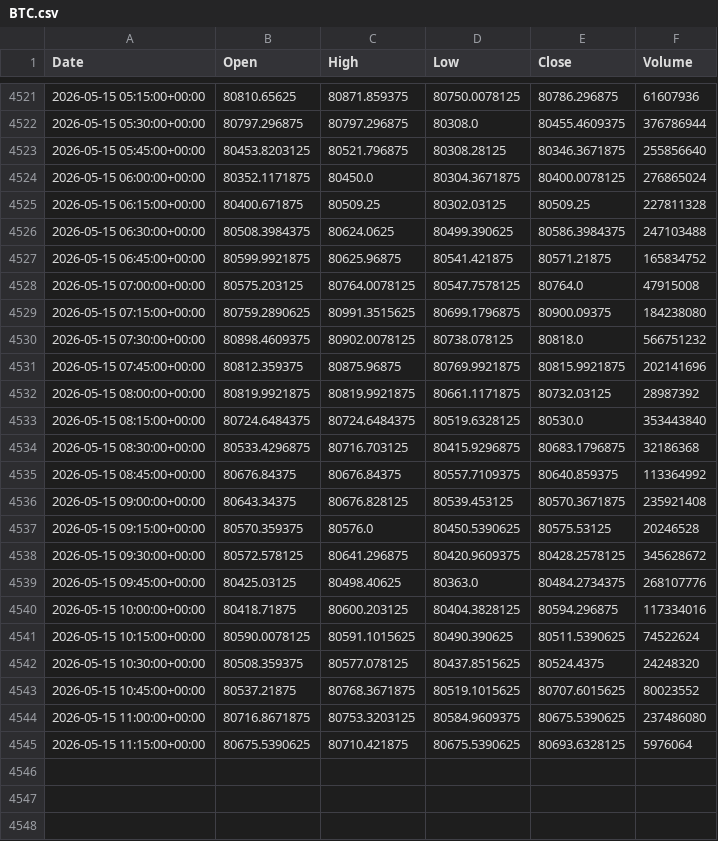
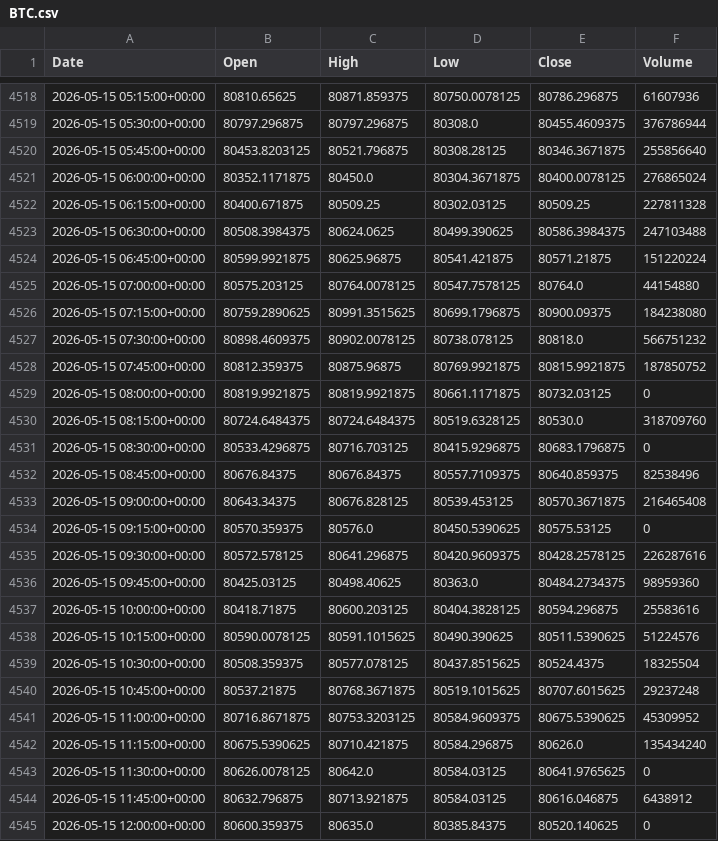
Before and after one commit to ericsutw/basic, a CSV file: data/currency/BTC.csv, drawn as a sheet; only a part is shown, gaps mark what is left out; the diff covers the shown part only.

```diff
--- a/data/currency/BTC.csv
+++ b/data/currency/BTC.csv
@@ -4526,20 +4523,23 @@
 2026-05-15 06:30:00+00:00,80508.3984375,80624.0625,80499.390625,80586.3984375,247103488
-2026-05-15 06:45:00+00:00,80599.9921875,80625.96875,80541.421875,80571.21875,165834752
-2026-05-15 07:00:00+00:00,80575.203125,80764.0078125,80547.7578125,80764.0,47915008
+2026-05-15 06:45:00+00:00,80599.9921875,80625.96875,80541.421875,80571.21875,151220224
+2026-05-15 07:00:00+00:00,80575.203125,80764.0078125,80547.7578125,80764.0,44154880
 2026-05-15 07:15:00+00:00,80759.2890625,80991.3515625,80699.1796875,80900.09375,184238080
 2026-05-15 07:30:00+00:00,80898.4609375,80902.0078125,80738.078125,80818.0,566751232
-2026-05-15 07:45:00+00:00,80812.359375,80875.96875,80769.9921875,80815.9921875,202141696
-2026-05-15 08:00:00+00:00,80819.9921875,80819.9921875,80661.1171875,80732.03125,28987392
-2026-05-15 08:15:00+00:00,80724.6484375,80724.6484375,80519.6328125,80530.0,353443840
-2026-05-15 08:30:00+00:00,80533.4296875,80716.703125,80415.9296875,80683.1796875,32186368
-2026-05-15 08:45:00+00:00,80676.84375,80676.84375,80557.7109375,80640.859375,113364992
-2026-05-15 09:00:00+00:00,80643.34375,80676.828125,80539.453125,80570.3671875,235921408
-2026-05-15 09:15:00+00:00,80570.359375,80576.0,80450.5390625,80575.53125,20246528
-2026-05-15 09:30:00+00:00,80572.578125,80641.296875,80420.9609375,80428.2578125,345628672
-2026-05-15 09:45:00+00:00,80425.03125,80498.40625,80363.0,80484.2734375,268107776
-2026-05-15 10:00:00+00:00,80418.71875,80600.203125,80404.3828125,80594.296875,117334016
-2026-05-15 10:15:00+00:00,80590.0078125,80591.1015625,80490.390625,80511.5390625,74522624
-2026-05-15 10:30:00+00:00,80508.359375,80577.078125,80437.8515625,80524.4375,24248320
-2026-05-15 10:45:00+00:00,80537.21875,80768.3671875,80519.1015625,80707.6015625,80023552
-2026-05-15 11:00:00+00:00,80716.8671875,80753.3203125,80584.9609375,80675.5390625,237486080
-2026-05-15 11:15:00+00:00,80675.5390625,80710.421875,80675.5390625,80693.6328125,5976064
+2026-05-15 07:45:00+00:00,80812.359375,80875.96875,80769.9921875,80815.9921875,187850752
+2026-05-15 08:00:00+00:00,80819.9921875,80819.9921875,80661.1171875,80732.03125,0
+2026-05-15 08:15:00+00:00,80724.6484375,80724.6484375,80519.6328125,80530.0,318709760
+2026-05-15 08:30:00+00:00,80533.4296875,80716.703125,80415.9296875,80683.1796875,0
+2026-05-15 08:45:00+00:00,80676.84375,80676.84375,80557.7109375,80640.859375,82538496
+2026-05-15 09:00:00+00:00,80643.34375,80676.828125,80539.453125,80570.3671875,216465408
+2026-05-15 09:15:00+00:00,80570.359375,80576.0,80450.5390625,80575.53125,0
+2026-05-15 09:30:00+00:00,80572.578125,80641.296875,80420.9609375,80428.2578125,226287616
+2026-05-15 09:45:00+00:00,80425.03125,80498.40625,80363.0,80484.2734375,98959360
+2026-05-15 10:00:00+00:00,80418.71875,80600.203125,80404.3828125,80594.296875,25583616
+2026-05-15 10:15:00+00:00,80590.0078125,80591.1015625,80490.390625,80511.5390625,51224576
+2026-05-15 10:30:00+00:00,80508.359375,80577.078125,80437.8515625,80524.4375,18325504
+2026-05-15 10:45:00+00:00,80537.21875,80768.3671875,80519.1015625,80707.6015625,29237248
+2026-05-15 11:00:00+00:00,80716.8671875,80753.3203125,80584.9609375,80675.5390625,45309952
+2026-05-15 11:15:00+00:00,80675.5390625,80710.421875,80584.296875,80626.0,135434240
+2026-05-15 11:30:00+00:00,80626.0078125,80642.0,80584.03125,80641.9765625,0
+2026-05-15 11:45:00+00:00,80632.796875,80713.921875,80584.03125,80616.046875,6438912
+2026-05-15 12:00:00+00:00,80600.359375,80635.0,80385.84375,80520.140625,0
```
Also changed, not shown: 3 removed rows elsewhere in this file, data/currency/IntlGold.csv, data/currency/USDTWD.csv, 1 other file.
